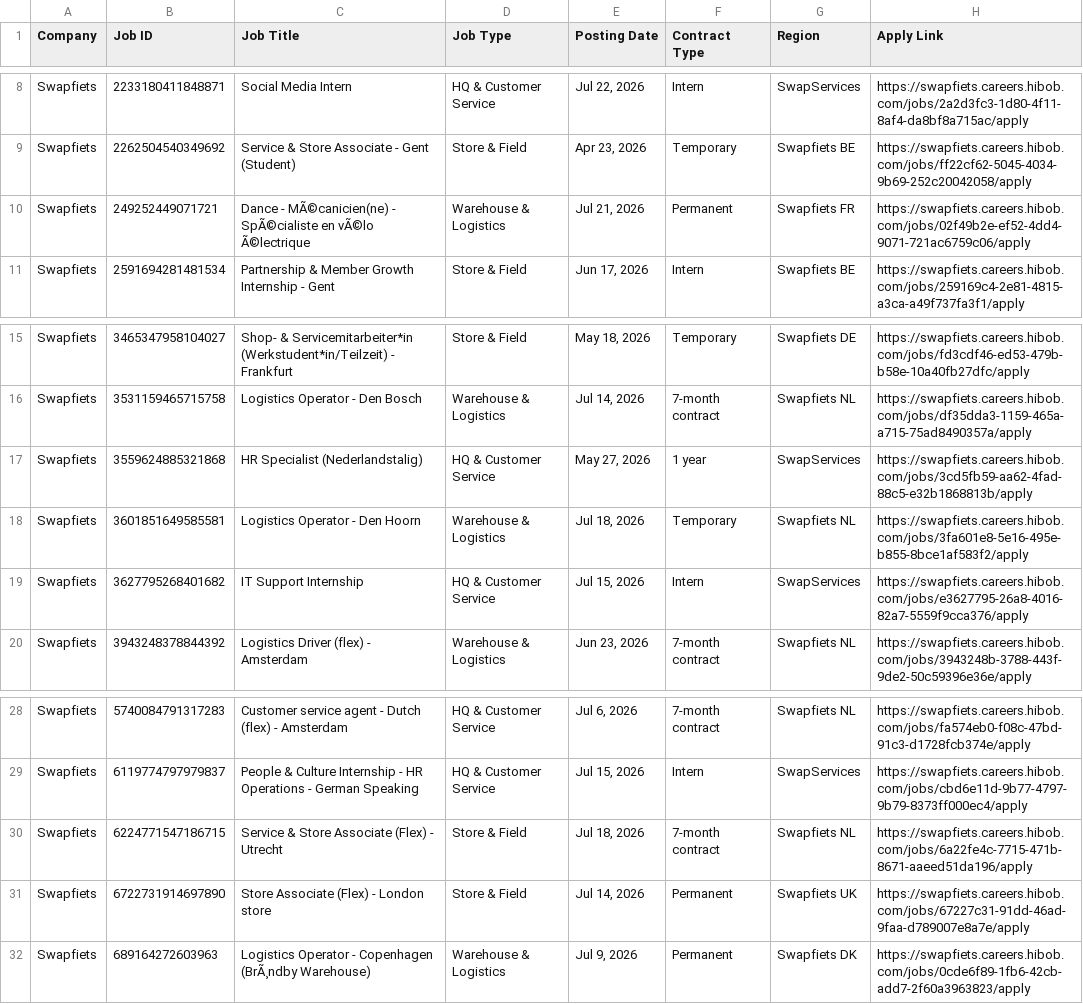
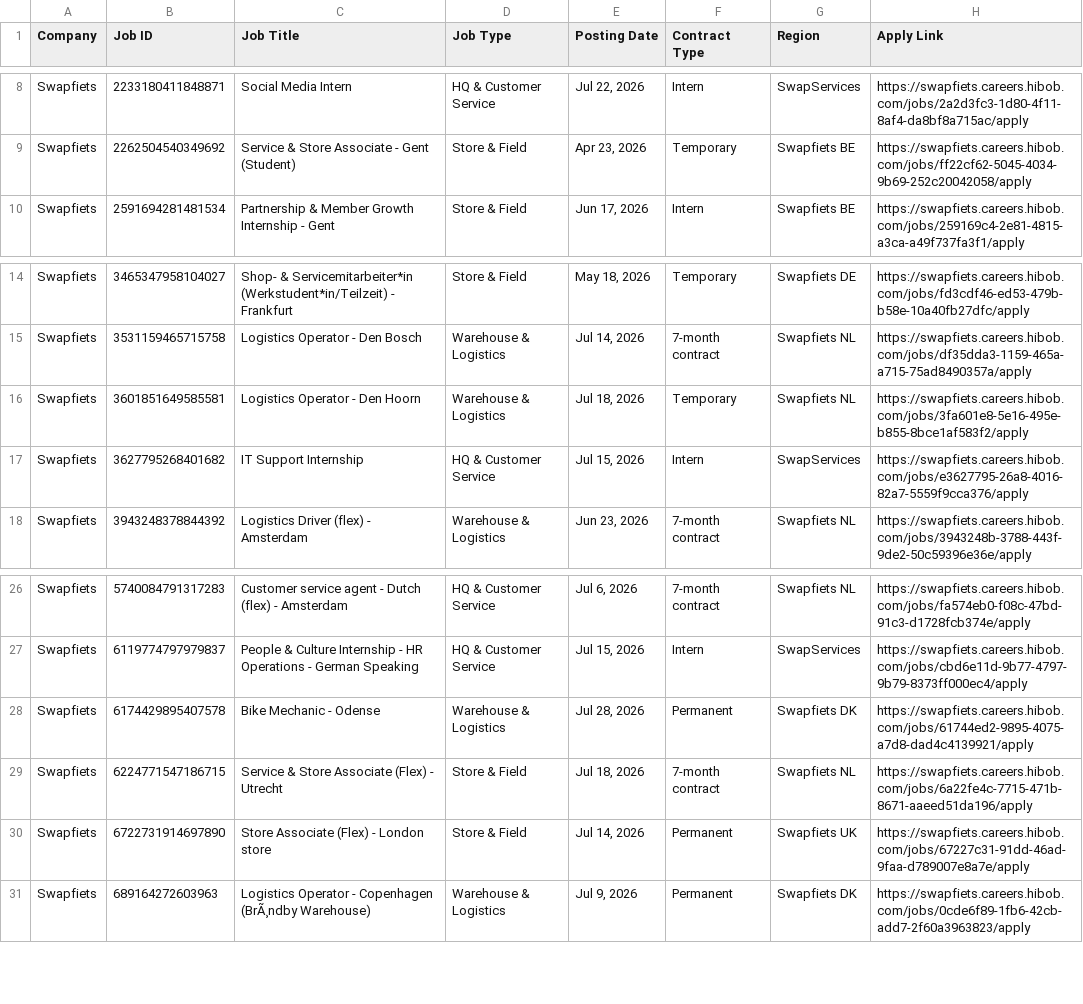
Before and after one commit to rakshit3549/jobpage, a CSV file: scraped_jobs_list.csv, drawn as a sheet; only a part is shown, gaps mark what is left out.

```diff
--- a/scraped_jobs_list.csv
+++ b/scraped_jobs_list.csv
@@ -9,3 +9,2 @@ Swapfiets,2233180411848871,Social Media Intern,HQ & Customer Service,"Jul 22, 20
 Swapfiets,2262504540349692,Service & Store Associate - Gent (Student),Store & Field,"Apr 23, 2026",Temporary,Swapfiets BE,https://swapfiets.careers.hibob.com/jobs/ff22cf62-5045-4034-9b69-252c20042058/apply
-Swapfiets,249252449071721,Dance - MÃ©canicien(ne) - SpÃ©cialiste en vÃ©lo Ã©lectrique,Warehouse & Logistics,"Jul 21, 2026",Permanent,Swapfiets FR,https://swapfiets.careers.hibob.com/jobs/02f49b2e-ef52-4dd4-9071-721ac6759c06/apply
 Swapfiets,2591694281481534,Partnership & Member Growth Internship - Gent,Store & Field,"Jun 17, 2026",Intern,Swapfiets BE,https://swapfiets.careers.hibob.com/jobs/259169c4-2e81-4815-a3ca-a49f737fa3f1/apply
@@ -16,3 +15,2 @@ Swapfiets,3465347958104027,Shop- & Servicemitarbeiter*in (Werkstudent*in/Teilzei
 Swapfiets,3531159465715758,Logistics Operator - Den Bosch,Warehouse & Logistics,"Jul 14, 2026",7-month contract,Swapfiets NL,https://swapfiets.careers.hibob.com/jobs/df35dda3-1159-465a-a715-75ad8490357a/apply
-Swapfiets,3559624885321868,HR Specialist (Nederlandstalig),HQ & Customer Service,"May 27, 2026",1 year,SwapServices,https://swapfiets.careers.hibob.com/jobs/3cd5fb59-aa62-4fad-88c5-e32b1868813b/apply
 Swapfiets,3601851649585581,Logistics Operator - Den Hoorn,Warehouse & Logistics,"Jul 18, 2026",Temporary,Swapfiets NL,https://swapfiets.careers.hibob.com/jobs/3fa601e8-5e16-495e-b855-8bce1af583f2/apply
@@ -29,2 +27,3 @@ Swapfiets,5740084791317283,Customer service agent - Dutch (flex) - Amsterdam,HQ
 Swapfiets,6119774797979837,People & Culture Internship - HR Operations - German Speaking,HQ & Customer Service,"Jul 15, 2026",Intern,SwapServices,https://swapfiets.careers.hibob.com/jobs/cbd6e11d-9b77-4797-9b79-8373ff000ec4/apply
+Swapfiets,6174429895407578,Bike Mechanic - Odense,Warehouse & Logistics,"Jul 28, 2026",Permanent,Swapfiets DK,https://swapfiets.careers.hibob.com/jobs/61744ed2-9895-4075-a7d8-dad4c4139921/apply
 Swapfiets,6224771547186715,Service & Store Associate (Flex) - Utrecht,Store & Field,"Jul 18, 2026",7-month contract,Swapfiets NL,https://swapfiets.careers.hibob.com/jobs/6a22fe4c-7715-471b-8671-aaeed51da196/apply
```
